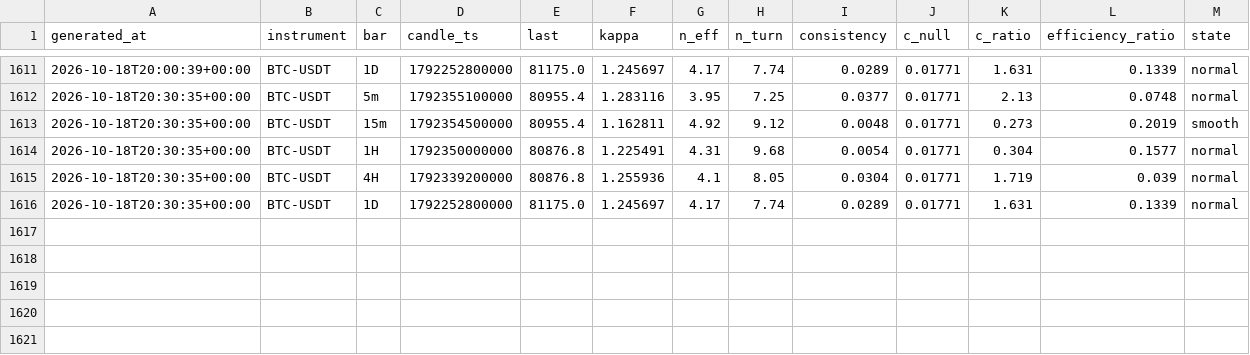
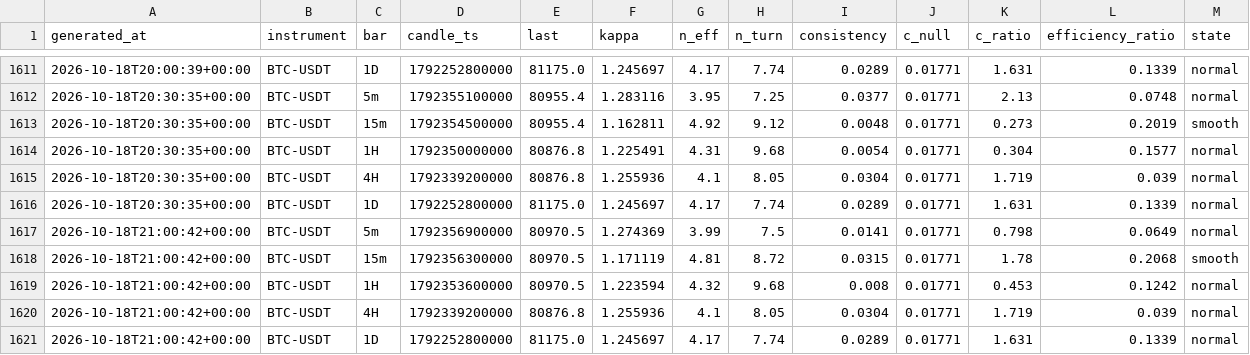
Before and after one commit to XOX2707/btc-neff, a CSV file: data/neff_history.csv, drawn as a sheet; only a part is shown, gaps mark what is left out.

```diff
--- a/data/neff_history.csv
+++ b/data/neff_history.csv
@@ -1616 +1616,6 @@ generated_at,instrument,bar,candle_ts,last,kappa,n_eff,n_turn,consistency,c_null
 2026-10-18T20:30:35+00:00,BTC-USDT,1D,1792252800000,81175.0,1.245697,4.17,7.74,0.0289,0.01771,1.631,0.1339,normal
+2026-10-18T21:00:42+00:00,BTC-USDT,5m,1792356900000,80970.5,1.274369,3.99,7.5,0.0141,0.01771,0.798,0.0649,normal
+2026-10-18T21:00:42+00:00,BTC-USDT,15m,1792356300000,80970.5,1.171119,4.81,8.72,0.0315,0.01771,1.78,0.2068,smooth
+2026-10-18T21:00:42+00:00,BTC-USDT,1H,1792353600000,80970.5,1.223594,4.32,9.68,0.008,0.01771,0.453,0.1242,normal
+2026-10-18T21:00:42+00:00,BTC-USDT,4H,1792339200000,80876.8,1.255936,4.1,8.05,0.0304,0.01771,1.719,0.039,normal
+2026-10-18T21:00:42+00:00,BTC-USDT,1D,1792252800000,81175.0,1.245697,4.17,7.74,0.0289,0.01771,1.631,0.1339,normal
```
Also changed, not shown: 1 other file.
